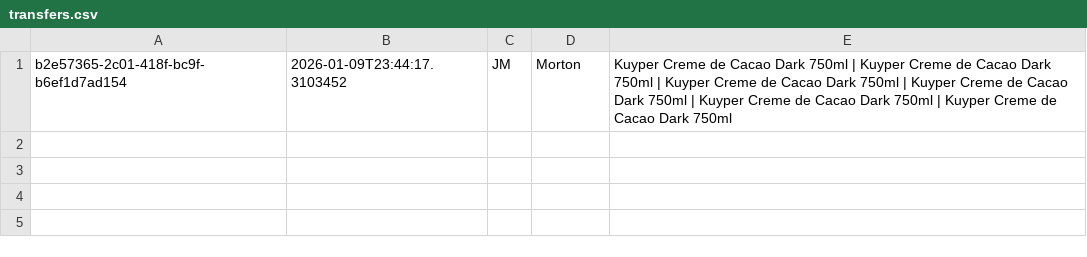
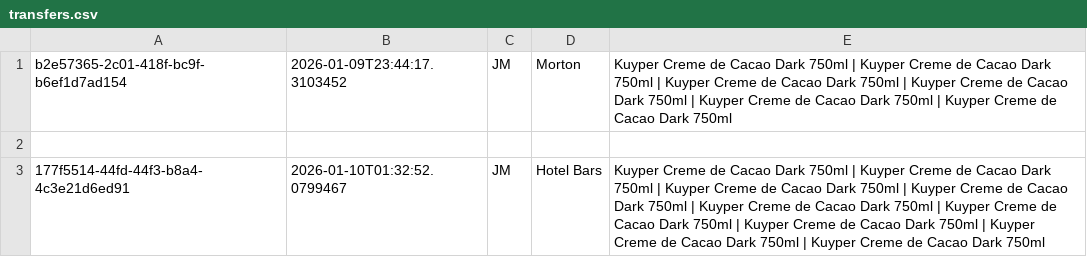
Before and after one commit to JamieMacKay04/BarLog, a CSV file: data/transfers.csv, drawn as a sheet; the diff names each change by its address in the sheet, - before the commit and + after, or states it on an @@ line.

```diff
--- a/data/transfers.csv
+++ b/data/transfers.csv
+row 2: (empty)
+row 3: 177f5514-44fd-44f3-b8a4-4c3e21d6ed91 | 2026-01-10T01:32:52.0799467 | JM | Hotel Bars | Kuyper Creme de Cacao Dark 750ml | Kuyper Creme de Cacao Dark 750ml | Kuyper Creme de Cacao Dark 750ml | Kuyper Creme de Cacao Dark 750ml | Kuyper Creme de Cacao Dark 750ml | Kuyper Creme de Cacao Dark 750ml | Kuyper Creme de Cacao Dark 750ml | Kuyper Creme de Cacao Dark 750ml | Kuyper Creme de Cacao Dark 750ml
```
Also changed, not shown: 5 other files.
